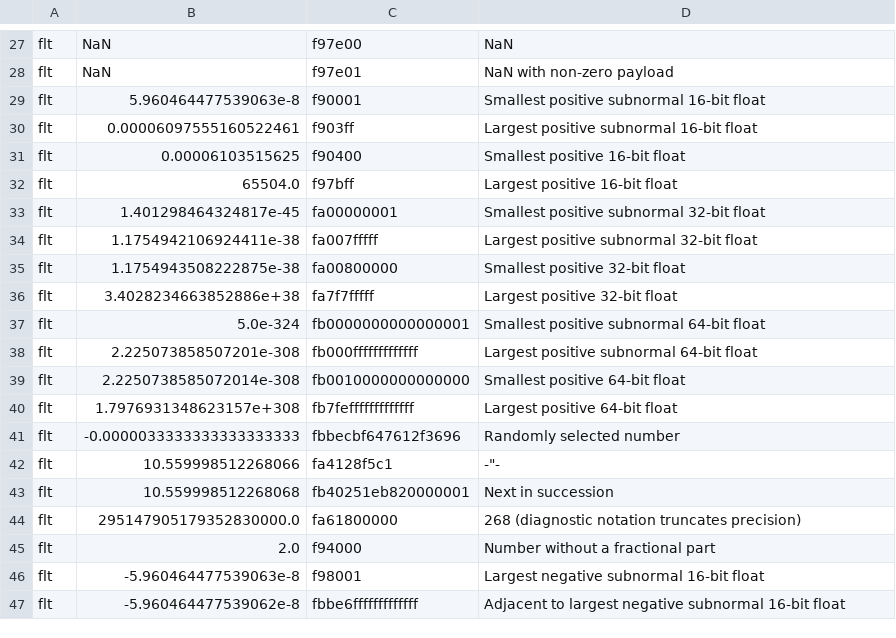
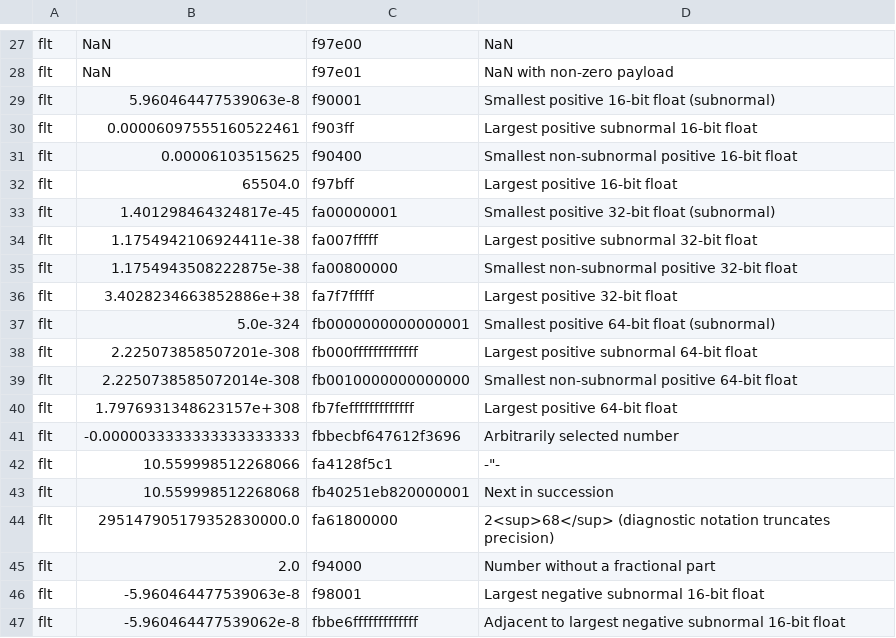
Before and after one commit to cbor-wg/draft-ietf-cbor-cde, a CSV file: example-table-input.csv, drawn as a sheet; only a part is shown, gaps mark what is left out.

Commit message:
Be less confusing about some floating point examples.

```diff
--- a/example-table-input.csv
+++ b/example-table-input.csv
@@ -28,18 +28,18 @@ flt,NaN,f97e00,NaN
 flt,NaN,f97e01,NaN with non-zero payload
-flt,5.960464477539063e-8,f90001,Smallest positive subnormal 16-bit float
+flt,5.960464477539063e-8,f90001,Smallest positive 16-bit float (subnormal)
 flt,0.00006097555160522461,f903ff,Largest positive subnormal 16-bit float
-flt,0.00006103515625,f90400,Smallest positive 16-bit float
+flt,0.00006103515625,f90400,Smallest non-subnormal positive 16-bit float
 flt,65504.0,f97bff,Largest positive 16-bit float
-flt,1.401298464324817e-45,fa00000001,Smallest positive subnormal 32-bit float
+flt,1.401298464324817e-45,fa00000001,Smallest positive 32-bit float (subnormal)
 flt,1.1754942106924411e-38,fa007fffff,Largest positive subnormal 32-bit float
-flt,1.1754943508222875e-38,fa00800000,Smallest positive 32-bit float
+flt,1.1754943508222875e-38,fa00800000,Smallest non-subnormal positive 32-bit float
 flt,3.4028234663852886e+38,fa7f7fffff,Largest positive 32-bit float
-flt,5.0e-324,fb0000000000000001,Smallest positive subnormal 64-bit float
+flt,5.0e-324,fb0000000000000001,Smallest positive 64-bit float (subnormal)
 flt,2.225073858507201e-308,fb000fffffffffffff,Largest positive subnormal 64-bit float
-flt,2.2250738585072014e-308,fb0010000000000000,Smallest positive 64-bit float
+flt,2.2250738585072014e-308,fb0010000000000000,Smallest non-subnormal positive 64-bit float
 flt,1.7976931348623157e+308,fb7fefffffffffffff,Largest positive 64-bit float
-flt,-0.0000033333333333333333,fbbecbf647612f3696,Randomly selected number
+flt,-0.0000033333333333333333,fbbecbf647612f3696,Arbitrarily selected number
 flt,10.559998512268066,fa4128f5c1,"-""-"
 flt,10.559998512268068,fb40251eb820000001,Next in succession
-flt,295147905179352830000.0,fa61800000,268 (diagnostic notation truncates precision)
+flt,295147905179352830000.0,fa61800000,2<sup>68</sup> (diagnostic notation truncates precision)
 flt,2.0,f94000,Number without a fractional part
```
Also changed, not shown: 1 other file.
